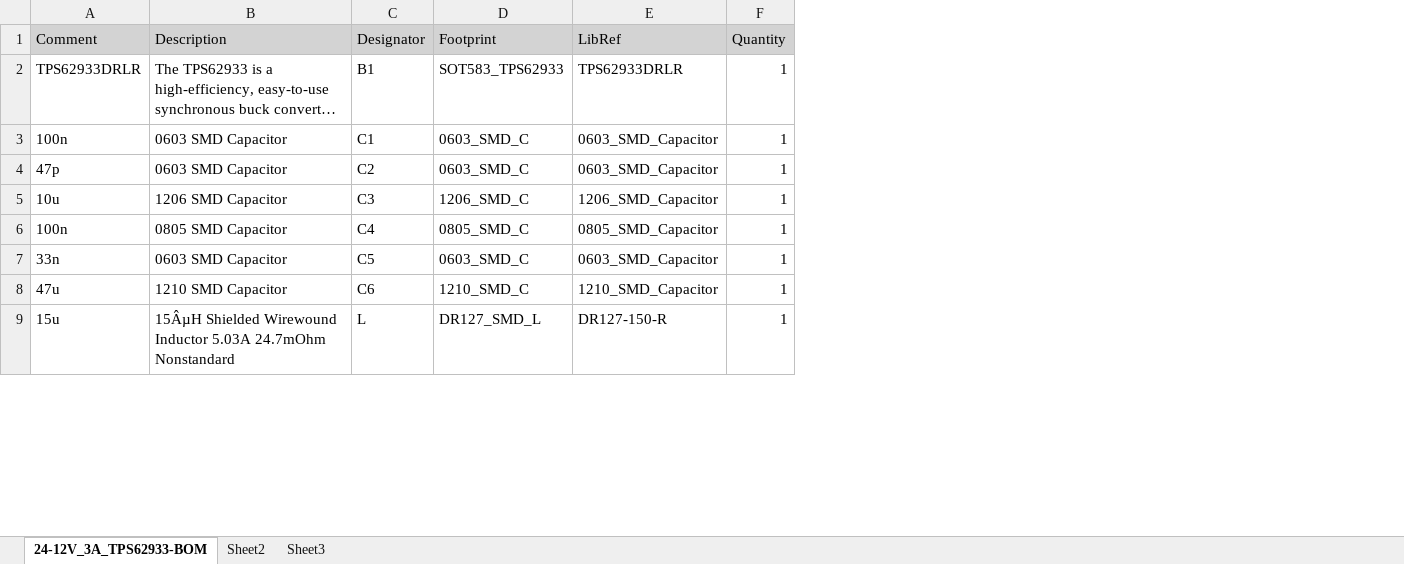
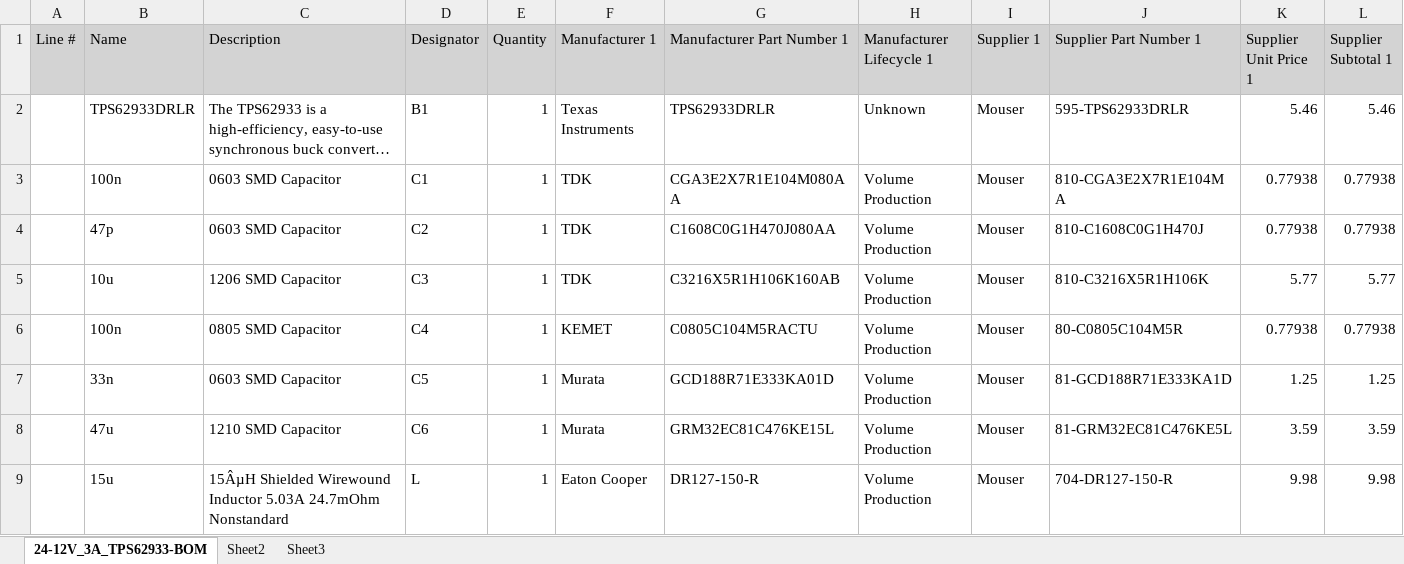
Before and after one commit to Polyu-E-formula-Racing-Team/PERT_BMS, an Excel workbook: 24-12V_3A_TPS62933/Documents/24-12V_3A_TPS62933-BOM.xlsx, sheet 24-12V_3A_TPS62933-BOM, drawn as a sheet; only a part is shown; long unchanged cells end in …; values as stored, in another font and other column widths than the file's, no borders; removed rows and columns are numbered as before the commit, all else as after; the diff names each change by its address in the sheet, - before the commit and + after, or states it on an @@ line.

```diff
--- a/24-12V_3A_TPS62933/Documents/24-12V_3A_TPS62933-BOM.xlsx (sheet 24-12V_3A_TPS62933-BOM)
+++ b/24-12V_3A_TPS62933/Documents/24-12V_3A_TPS62933-BOM.xlsx (sheet 24-12V_3A_TPS62933-BOM)
+column A (Line #), empty
-column D (Footprint), rows 2-9: SOT583_TPS62933 | 0603_SMD_C | 0603_SMD_C | 1206_SMD_C | 0805_SMD_C | 0603_SMD_C | 1210_SMD_C | DR127_SMD_L
-column E (LibRef), rows 2-9: TPS62933DRLR | 0603_SMD_Capacitor | 0603_SMD_Capacitor | 1206_SMD_Capacitor | 0805_SMD_Capacitor | 0603_SMD_Capacitor | 1210_SMD_Capacitor | DR127-150-R
+column F (Manufacturer 1), rows 2-9: Texas Instruments | TDK | TDK | TDK | KEMET | Murata | Murata | Eaton Cooper
+column G (Manufacturer Part Number 1), rows 2-9: TPS62933DRLR | CGA3E2X7R1E104M080AA | C1608C0G1H470J080AA | C3216X5R1H106K160AB | C0805C104M5RACTU | GCD188R71E333KA01D | GRM32EC81C476KE15L | DR127-150-R
+column H (Manufacturer Lifecycle 1), rows 2-9: Unknown | Volume Production | Volume Production | Volume Production | Volume Production | Volume Production | Volume Production | Volume Production
+column I (Supplier 1), rows 2-9: all Mouser
+column J (Supplier Part Number 1), rows 2-9: 595-TPS62933DRLR | 810-CGA3E2X7R1E104MA | 810-C1608C0G1H470J | 810-C3216X5R1H106K | 80-C0805C104M5R | 81-GCD188R71E333KA1D | 81-GRM32EC81C476KE5L | 704-DR127-150-R
+column K (Supplier Unit Price 1), rows 2-9: 5.46 | 0.77938 | 0.77938 | 5.77 | 0.77938 | 1.25 | 3.59 | 9.98
+column L (Supplier Subtotal 1), rows 2-9: 5.46 | 0.77938 | 0.77938 | 5.77 | 0.77938 | 1.25 | 3.59 | 9.98
-B1: Comment
+B1: Name
```
Also changed, not shown: 4 other files.
